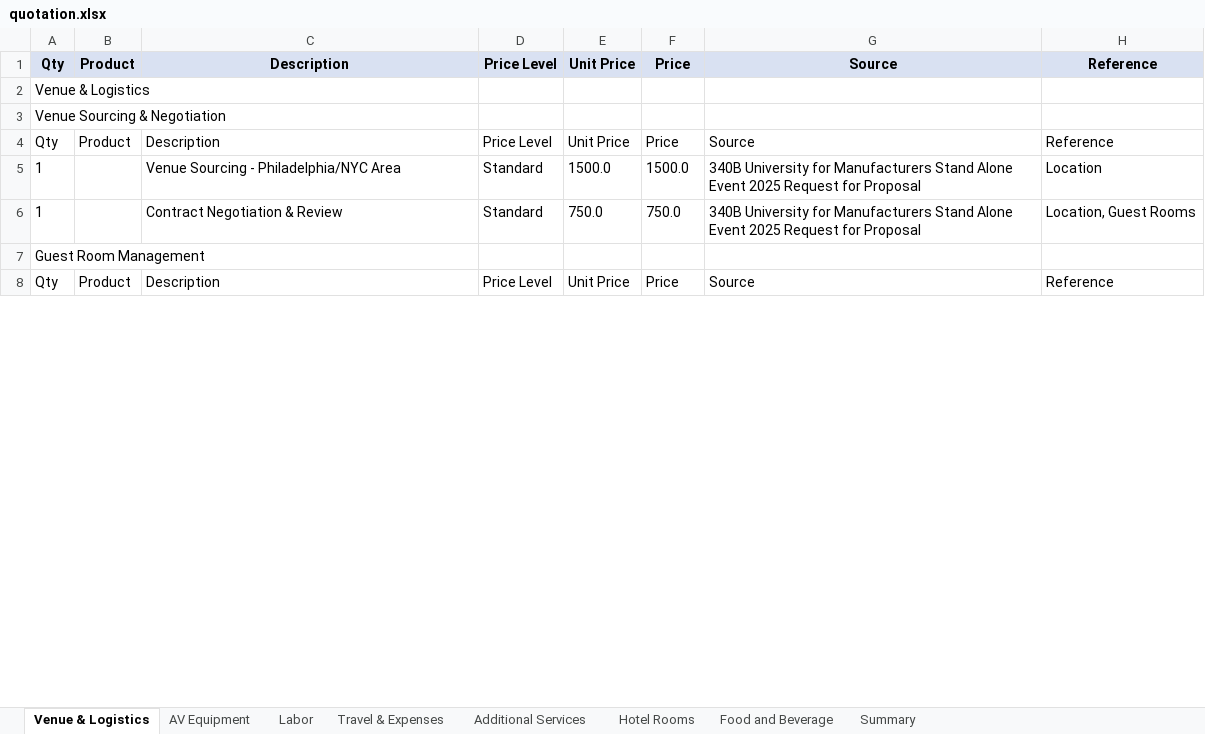
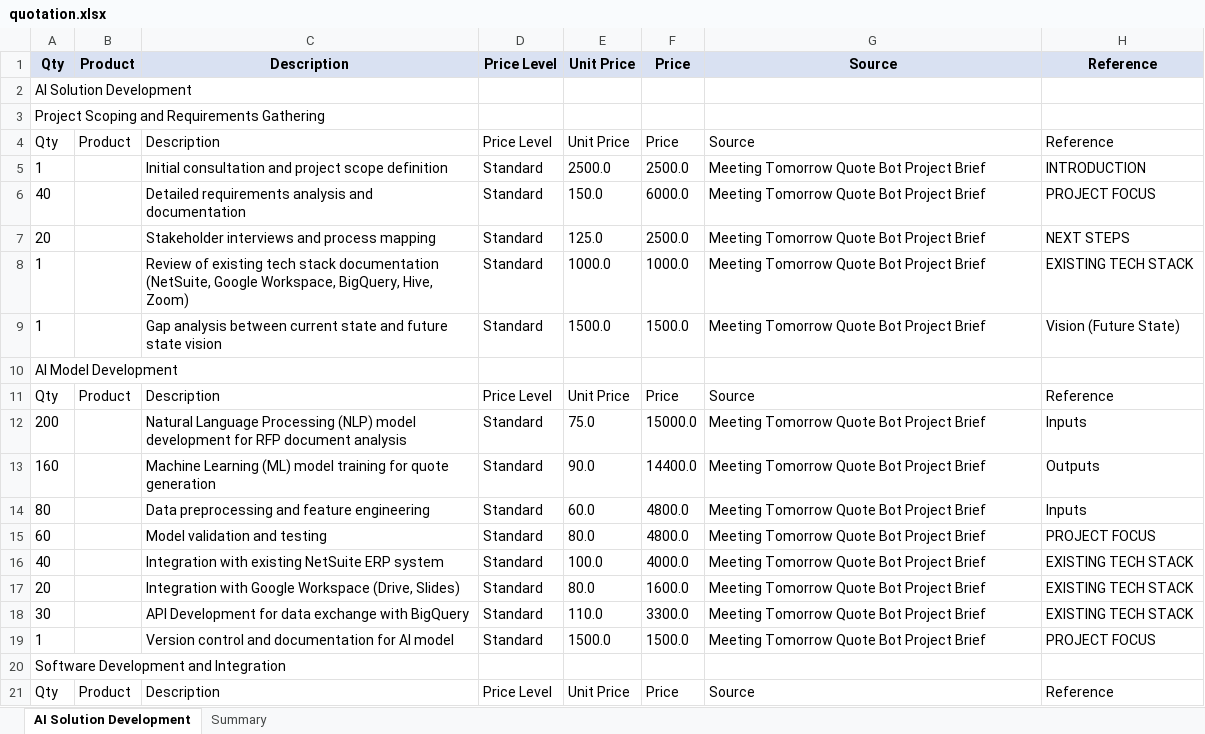
Before and after one commit to chitraa-cj/Quotation-Generator, an Excel workbook: quotation.xlsx, sheet AI Solution Development, drawn as a sheet; only a part is shown; values as stored, in another font and other column widths than the file's, no borders; removed rows and columns are numbered as before the commit, all else as after; the diff covers the shown part only; the diff names each change by its address in the sheet, - before the commit and + after, or states it on an @@ line.

```diff
--- a/quotation.xlsx (sheet AI Solution Development)
+++ b/quotation.xlsx (sheet AI Solution Development)
-sheet tab: Venue & Logistics
+sheet tab: AI Solution Development
-sheet tab: AV Equipment
-sheet tab: Labor
-sheet tab: Travel & Expenses
-sheet tab: Additional Services
-sheet tab: Hotel Rooms
-sheet tab: Food and Beverage
-A2: Venue & Logistics
+A2: AI Solution Development
-A3: Venue Sourcing & Negotiation
+A3: Project Scoping and Requirements Gathering
+row 5: 1 |  | Initial consultation and project scope definition | Standard | 2500.0 | 2500.0 | Meeting Tomorrow Quote Bot Project Brief | INTRODUCTION
+row 6: 40 |  | Detailed requirements analysis and documentation | Standard | 150.0 | 6000.0 | Meeting Tomorrow Quote Bot Project Brief | PROJECT FOCUS
+row 7: 20 |  | Stakeholder interviews and process mapping | Standard | 125.0 | 2500.0 | Meeting Tomorrow Quote Bot Project Brief | NEXT STEPS
+row 8: 1 |  | Review of existing tech stack documentation (NetSuite, Google Workspace, BigQuery, Hive, Zoom) | Standard | 1000.0 | 1000.0 | Meeting Tomorrow Quote Bot Project Brief | EXISTING TECH STACK
-C9: Venue Sourcing - Philadelphia/NYC Area
+C9: Gap analysis between current state and future state vision
-G9: 340B University for Manufacturers Stand Alone Event 2025 Request for Proposal
+G9: Meeting Tomorrow Quote Bot Project Brief
-H9: Location
+H9: Vision (Future State)
-row 6: 1 |  | Contract Negotiation & Review | Standard | 750.0 | 750.0 | 340B University for Manufacturers Stand Alone Event 2025 Request for Proposal | Location, Guest Rooms
-A10: Guest Room Management
+A10: AI Model Development
+row 12: 200 |  | Natural Language Processing (NLP) model development for RFP document analysis | Standard | 75.0 | 15000.0 | Meeting Tomorrow Quote Bot Project Brief | Inputs
+row 13: 160 |  | Machine Learning (ML) model training for quote generation | Standard | 90.0 | 14400.0 | Meeting Tomorrow Quote Bot Project Brief | Outputs
+row 14: 80 |  | Data preprocessing and feature engineering | Standard | 60.0 | 4800.0 | Meeting Tomorrow Quote Bot Project Brief | Inputs
+row 15: 60 |  | Model validation and testing | Standard | 80.0 | 4800.0 | Meeting Tomorrow Quote Bot Project Brief | PROJECT FOCUS
+row 16: 40 |  | Integration with existing NetSuite ERP system | Standard | 100.0 | 4000.0 | Meeting Tomorrow Quote Bot Project Brief | EXISTING TECH STACK
+row 17: 20 |  | Integration with Google Workspace (Drive, Slides) | Standard | 80.0 | 1600.0 | Meeting Tomorrow Quote Bot Project Brief | EXISTING TECH STACK
+row 18: 30 |  | API Development for data exchange with BigQuery | Standard | 110.0 | 3300.0 | Meeting Tomorrow Quote Bot Project Brief | EXISTING TECH STACK
+row 19: 1 |  | Version control and documentation for AI model | Standard | 1500.0 | 1500.0 | Meeting Tomorrow Quote Bot Project Brief | PROJECT FOCUS
+row 20: Software Development and Integration
+row 21: Qty | Product | Description | Price Level | Unit Price | Price | Source | Reference
```
Also changed, not shown: 28 added rows, 1 removed row and 3 edited cells elsewhere in this sheet, sheet Summary, 4 other files.
